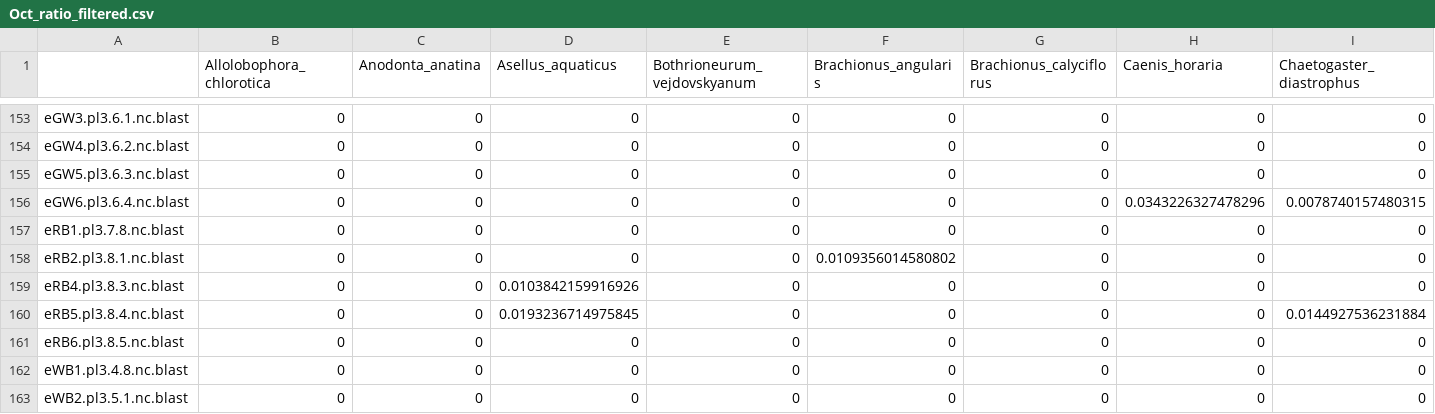
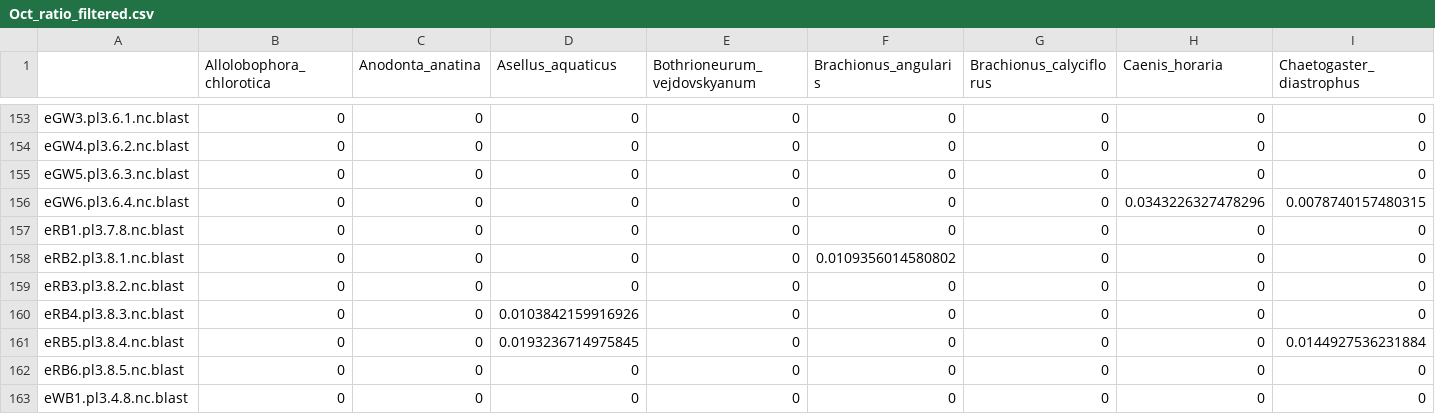
Before and after one commit to mbenucci/Dv_Gz_MATI, a CSV file: R_outputs/Oct_ratio_filtered.csv, drawn as a sheet; only a part is shown, gaps mark what is left out; the shorter side is filled out with more unchanged rows; rows hold the shown columns only; the diff names each change by its address in the sheet, - before the commit and + after, or states it on an @@ line.

```diff
--- a/R_outputs/Oct_ratio_filtered.csv
+++ b/R_outputs/Oct_ratio_filtered.csv
+row 159: eRB3.pl3.8.2.nc.blast | 0 | 0 | 0 | 0 | 0 | 0 | 0 | 0
```
Also changed, not shown: R_outputs/May_ratio_filtered.csv, R_outputs/May_reads_filtered.csv, 27 other files.
